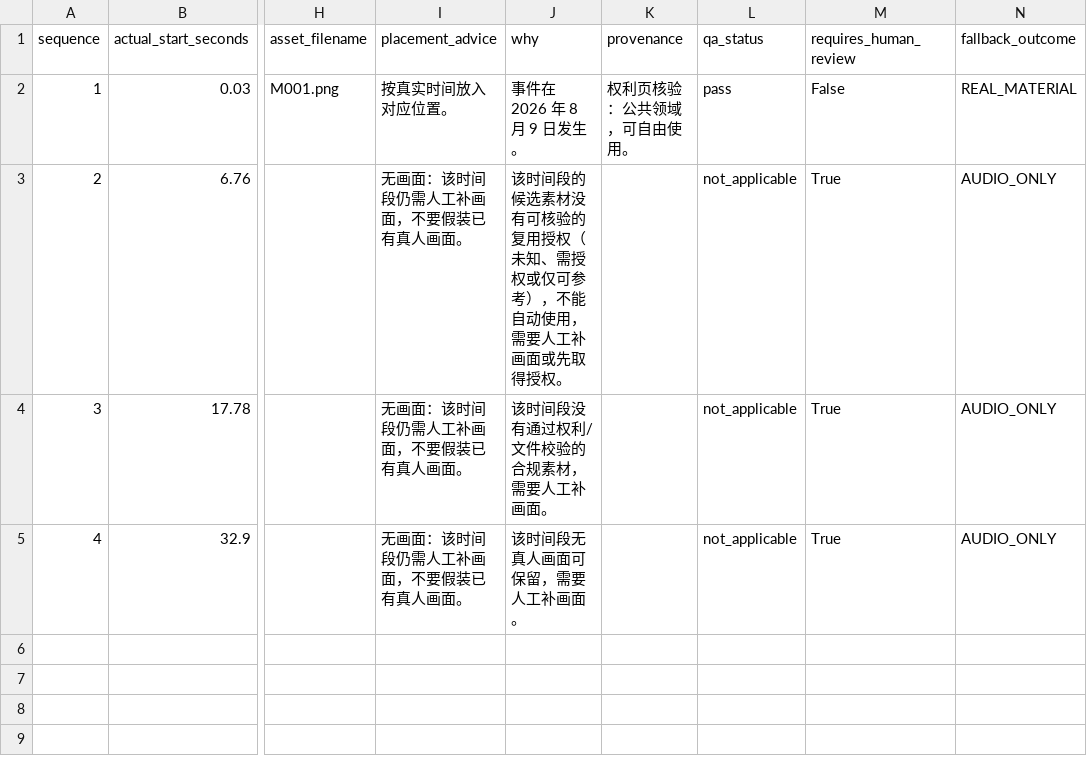
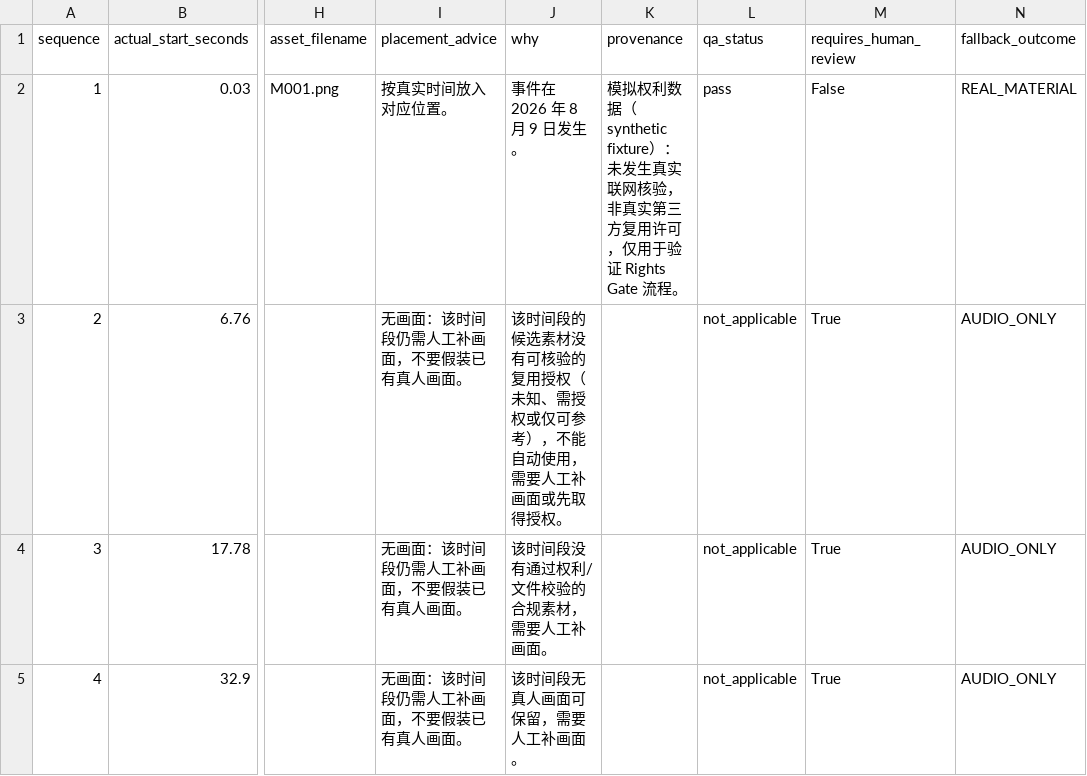
Before and after one commit to HWang0310/deep-talk-studio, a CSV file: evaluations/issue30_cli_e2e/剪辑表.csv, drawn as a sheet; only a part is shown, gaps mark what is left out; the diff names each change by its address in the sheet, - before the commit and + after, or states it on an @@ line.

Commit message:
fix: Nexus round-2 delivery truthfulness for audio-only guide + synthetic rights labeling (Issue #30 / PR #31)
Round-2 CHANGES_REQUIRED minimal delta (four round-1 blockers preserved, no rework):
- asset_pack_workflow: fail-closed media_kind param (video default keeps original
  wording verbatim; audio intro states pure-narration-no-human-frames: material rows
  used per table, gap rows need manual frame-filling; never says keep the human frame)
- audio_delivery passes media_kind=audio; QA asset-pack replay derives the same kind
  from the controlled media artifact so re-derivation stays byte-identical
- integrated_upstream_factory: verified-fixture rights_basis now explicitly marked as
  simulated data (no real web page opened, no real third-party reuse license); the
  production Rights Gate strength is unchanged
- CHANGELOG/HANDOFF/contract/E2E README wording aligned; refreshed real CLI E2E evidence
- regressions: video/audio wording determinism (both gap shapes), invalid media_kind
  fail-closed, fixture synthetic-label assertions, E2E guide/provenance assertions
- tests: audio suite 18/18, focused modules 44/44, full suite 1027 OK (0 fail, 0 error, 7 expected skips)

```diff
--- a/evaluations/issue30_cli_e2e/剪辑表.csv
+++ b/evaluations/issue30_cli_e2e/剪辑表.csv
-K2 (provenance): 权利页核验：公共领域，可自由使用。
+K2 (provenance): 模拟权利数据（synthetic fixture）：未发生真实联网核验，非真实第三方复用许可，仅用于验证 Rights Gate 流程。
```
Also changed, not shown: 12 other files.
